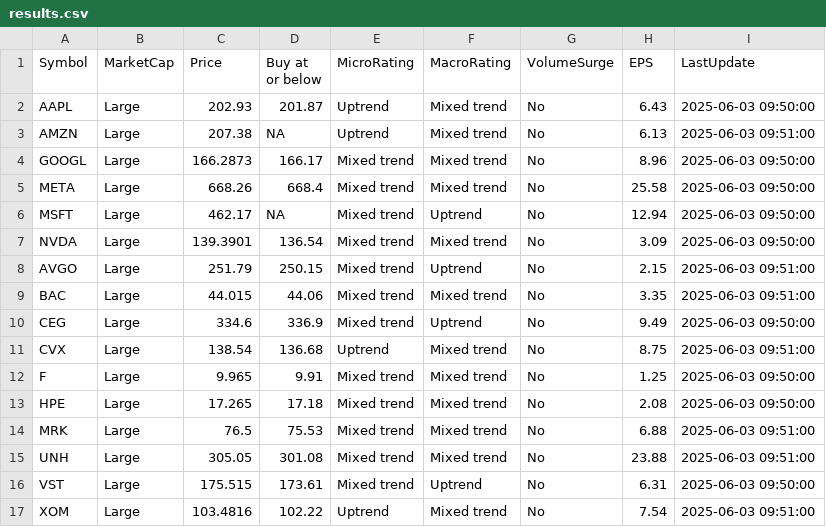
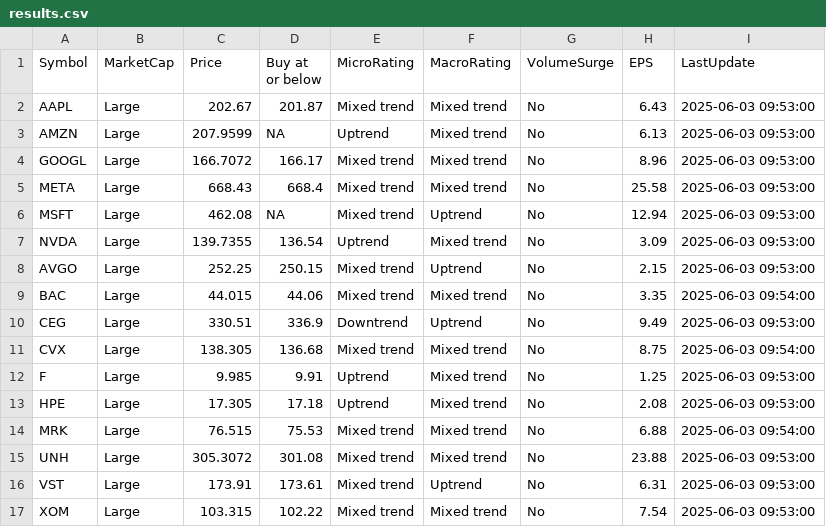
Before and after one commit to kuppal3gt/MSF, a CSV file: results.csv, drawn as a sheet.

Commit message:
Auto-update results at Tue Jun  3 09:57:00 EDT 2025

```diff
--- a/results.csv
+++ b/results.csv
@@ -1,17 +1,17 @@
 "Symbol","MarketCap","Price","Buy at or below","MicroRating","MacroRating","VolumeSurge","EPS","LastUpdate"
-"AAPL","Large",202.93,201.87,"Uptrend","Mixed trend","No",6.43,"2025-06-03 09:50:00"
-"AMZN","Large",207.38,NA,"Uptrend","Mixed trend","No",6.13,"2025-06-03 09:51:00"
-"GOOGL","Large",166.2873,166.17,"Mixed trend","Mixed trend","No",8.96,"2025-06-03 09:50:00"
-"META","Large",668.26,668.4,"Mixed trend","Mixed trend","No",25.58,"2025-06-03 09:50:00"
-"MSFT","Large",462.17,NA,"Mixed trend","Uptrend","No",12.94,"2025-06-03 09:50:00"
-"NVDA","Large",139.3901,136.54,"Mixed trend","Mixed trend","No",3.09,"2025-06-03 09:50:00"
-"AVGO","Large",251.79,250.15,"Mixed trend","Uptrend","No",2.15,"2025-06-03 09:51:00"
-"BAC","Large",44.015,44.06,"Mixed trend","Mixed trend","No",3.35,"2025-06-03 09:51:00"
-"CEG","Large",334.6,336.9,"Mixed trend","Uptrend","No",9.49,"2025-06-03 09:50:00"
-"CVX","Large",138.54,136.68,"Uptrend","Mixed trend","No",8.75,"2025-06-03 09:51:00"
-"F","Large",9.965,9.91,"Mixed trend","Mixed trend","No",1.25,"2025-06-03 09:50:00"
-"HPE","Large",17.265,17.18,"Mixed trend","Mixed trend","No",2.08,"2025-06-03 09:50:00"
-"MRK","Large",76.5,75.53,"Mixed trend","Mixed trend","No",6.88,"2025-06-03 09:51:00"
-"UNH","Large",305.05,301.08,"Mixed trend","Mixed trend","No",23.88,"2025-06-03 09:51:00"
-"VST","Large",175.515,173.61,"Mixed trend","Uptrend","No",6.31,"2025-06-03 09:50:00"
-"XOM","Large",103.4816,102.22,"Uptrend","Mixed trend","No",7.54,"2025-06-03 09:51:00"
+"AAPL","Large",202.67,201.87,"Mixed trend","Mixed trend","No",6.43,"2025-06-03 09:53:00"
+"AMZN","Large",207.9599,NA,"Uptrend","Mixed trend","No",6.13,"2025-06-03 09:53:00"
+"GOOGL","Large",166.7072,166.17,"Mixed trend","Mixed trend","No",8.96,"2025-06-03 09:53:00"
+"META","Large",668.43,668.4,"Mixed trend","Mixed trend","No",25.58,"2025-06-03 09:53:00"
+"MSFT","Large",462.08,NA,"Mixed trend","Uptrend","No",12.94,"2025-06-03 09:53:00"
+"NVDA","Large",139.7355,136.54,"Uptrend","Mixed trend","No",3.09,"2025-06-03 09:53:00"
+"AVGO","Large",252.25,250.15,"Mixed trend","Uptrend","No",2.15,"2025-06-03 09:53:00"
+"BAC","Large",44.015,44.06,"Mixed trend","Mixed trend","No",3.35,"2025-06-03 09:54:00"
+"CEG","Large",330.51,336.9,"Downtrend","Uptrend","No",9.49,"2025-06-03 09:53:00"
+"CVX","Large",138.305,136.68,"Mixed trend","Mixed trend","No",8.75,"2025-06-03 09:54:00"
+"F","Large",9.985,9.91,"Uptrend","Mixed trend","No",1.25,"2025-06-03 09:53:00"
+"HPE","Large",17.305,17.18,"Uptrend","Mixed trend","No",2.08,"2025-06-03 09:53:00"
+"MRK","Large",76.515,75.53,"Mixed trend","Mixed trend","No",6.88,"2025-06-03 09:54:00"
+"UNH","Large",305.3072,301.08,"Mixed trend","Mixed trend","No",23.88,"2025-06-03 09:53:00"
+"VST","Large",173.91,173.61,"Mixed trend","Uptrend","No",6.31,"2025-06-03 09:53:00"
+"XOM","Large",103.315,102.22,"Mixed trend","Mixed trend","No",7.54,"2025-06-03 09:53:00"
```
Also changed, not shown: results_basic.csv, results_essential.csv, 1 other file.
